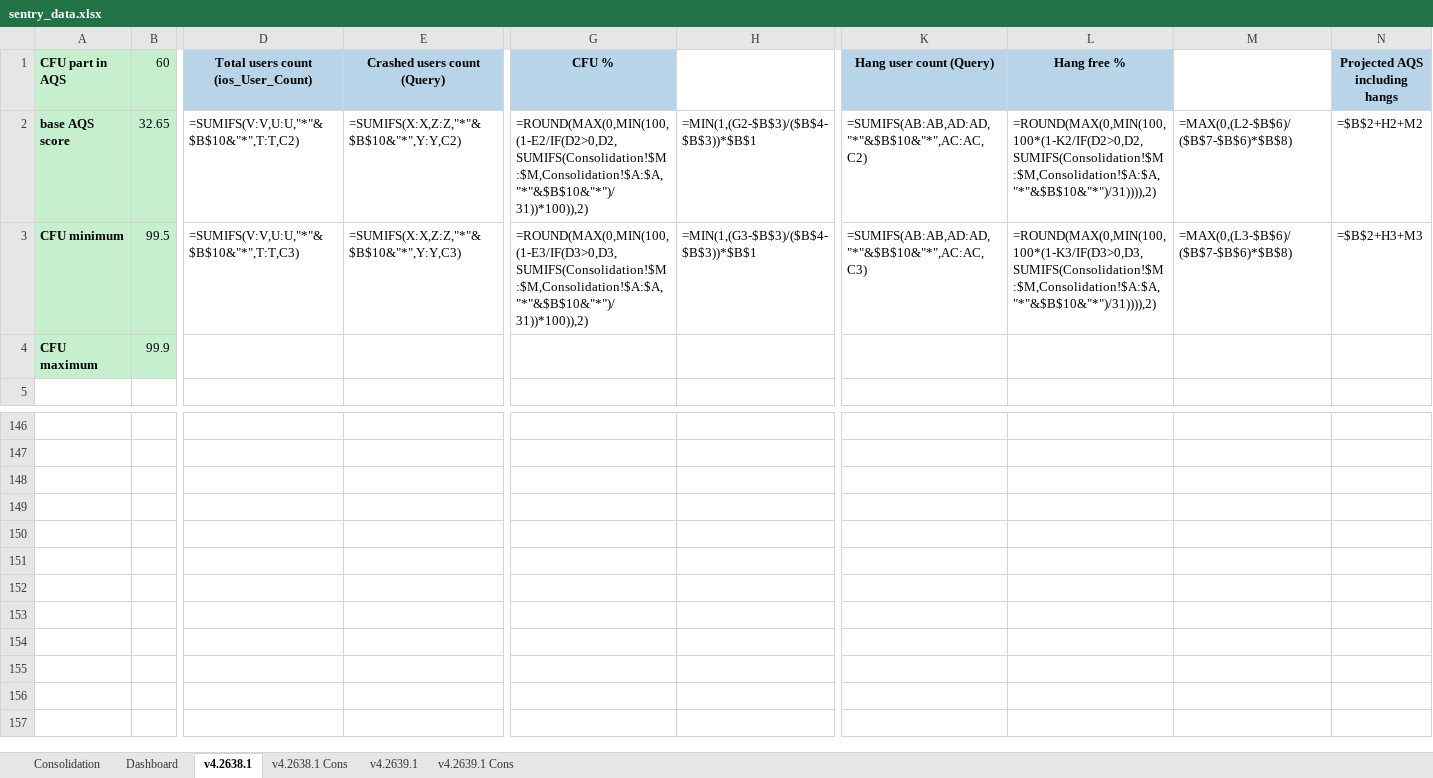
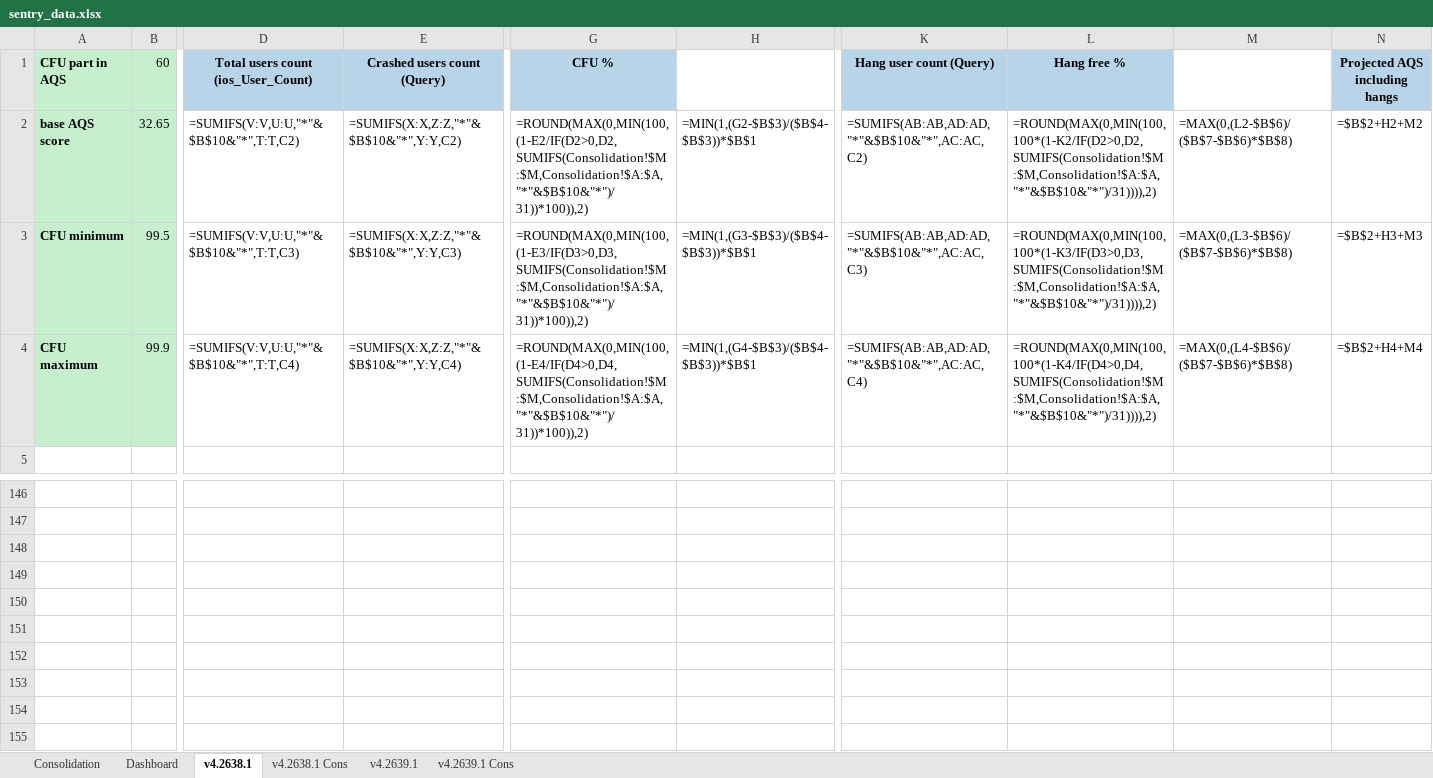
Before and after one commit to shilpa-bansal0401/rider-app-ios-reliability-dashboard, an Excel workbook: consolidation_report/sentry_data.xlsx, sheet v4.2638.1, drawn as a sheet; only a part is shown, gaps mark what is left out; values as stored, in another font and other column widths than the file's, no borders; formulas without a stored value are shown as written; rows hold the shown columns only; the diff covers the shown part only; the diff names each change by its address in the sheet, - before the commit and + after, or states it on an @@ line.

```diff
--- a/consolidation_report/sentry_data.xlsx (sheet v4.2638.1)
+++ b/consolidation_report/sentry_data.xlsx (sheet v4.2638.1)
-D4: (empty)
+D4: =SUMIFS(V:V,U:U,"*"&$B$10&"*",T:T,C4)
-E4 (Crashed users count (Query)): (empty)
+E4 (Crashed users count (Query)): =SUMIFS(X:X,Z:Z,"*"&$B$10&"*",Y:Y,C4)
-G4 (CFU %): (empty)
+G4 (CFU %): =ROUND(MAX(0,MIN(100,(1-E4/IF(D4>0,D4,SUMIFS(Consolidation!$M:$M,Consolidation!$A:$A,"*"&$B$10&"*")/31))*100)),2)
-H4: (empty)
+H4: =MIN(1,(G4-$B$3)/($B$4-$B$3))*$B$1
-K4 (Hang user count (Query)): (empty)
+K4 (Hang user count (Query)): =SUMIFS(AB:AB,AD:AD,"*"&$B$10&"*",AC:AC,C4)
-L4 (Hang free %): (empty)
+L4 (Hang free %): =ROUND(MAX(0,MIN(100,100*(1-K4/IF(D4>0,D4,SUMIFS(Consolidation!$M:$M,Consolidation!$A:$A,"*"&$B$10&"*")/31)))),2)
-M4: (empty)
+M4: =MAX(0,(L4-$B$6)/($B$7-$B$6)*$B$8)
-N4 (Projected AQS including hangs): (empty)
+N4 (Projected AQS including hangs): =$B$2+H4+M4
+row 150: (empty)
+row 151: (empty)
+row 152: (empty)
+row 153: (empty)
+row 154: (empty)
+row 155: (empty)
```
Also changed, not shown: other rows of this sheet, sheet v4.2639.1, sheet Dashboard, 3 other files.
